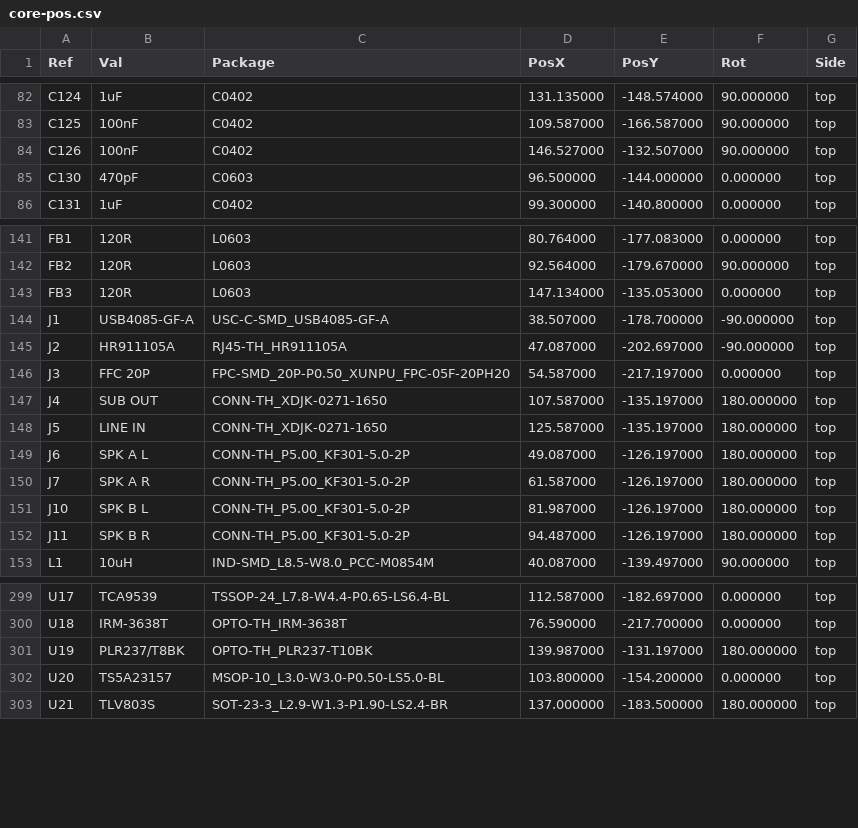
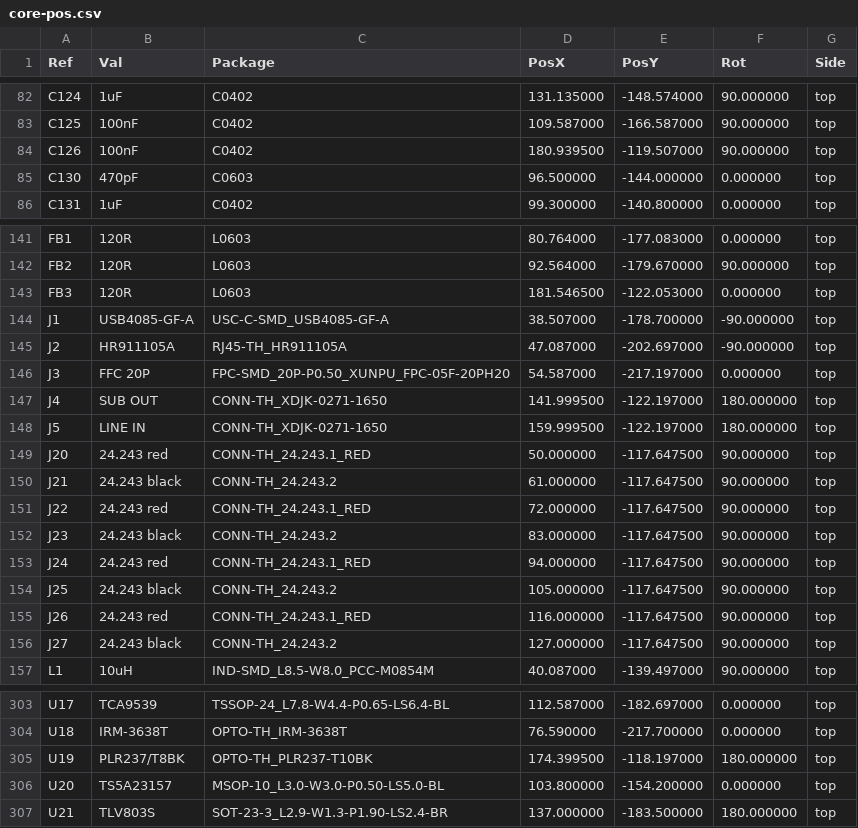
Before and after one commit to Hive-RSI-Lab/hifi-receiver, a CSV file: boards/core/fab/core-pos.csv, drawn as a sheet; only a part is shown, gaps mark what is left out; the diff covers the shown part only.

```diff
--- a/boards/core/fab/core-pos.csv
+++ b/boards/core/fab/core-pos.csv
@@ -83,3 +83,3 @@ Ref,Val,Package,PosX,PosY,Rot,Side
 "C125","100nF","C0402",109.587000,-166.587000,90.000000,top
-"C126","100nF","C0402",146.527000,-132.507000,90.000000,top
+"C126","100nF","C0402",180.939500,-119.507000,90.000000,top
 "C130","470pF","C0603",96.500000,-144.000000,0.000000,top
@@ -142,3 +142,3 @@ Ref,Val,Package,PosX,PosY,Rot,Side
 "FB2","120R","L0603",92.564000,-179.670000,90.000000,top
-"FB3","120R","L0603",147.134000,-135.053000,0.000000,top
+"FB3","120R","L0603",181.546500,-122.053000,0.000000,top
 "J1","USB4085-GF-A","USC-C-SMD_USB4085-GF-A",38.507000,-178.700000,-90.000000,top
@@ -146,8 +146,12 @@ Ref,Val,Package,PosX,PosY,Rot,Side
 "J3","FFC 20P","FPC-SMD_20P-P0.50_XUNPU_FPC-05F-20PH20",54.587000,-217.197000,0.000000,top
-"J4","SUB OUT","CONN-TH_XDJK-0271-1650",107.587000,-135.197000,180.000000,top
-"J5","LINE IN","CONN-TH_XDJK-0271-1650",125.587000,-135.197000,180.000000,top
-"J6","SPK A L","CONN-TH_P5.00_KF301-5.0-2P",49.087000,-126.197000,180.000000,top
-"J7","SPK A R","CONN-TH_P5.00_KF301-5.0-2P",61.587000,-126.197000,180.000000,top
-"J10","SPK B L","CONN-TH_P5.00_KF301-5.0-2P",81.987000,-126.197000,180.000000,top
-"J11","SPK B R","CONN-TH_P5.00_KF301-5.0-2P",94.487000,-126.197000,180.000000,top
+"J4","SUB OUT","CONN-TH_XDJK-0271-1650",141.999500,-122.197000,180.000000,top
+"J5","LINE IN","CONN-TH_XDJK-0271-1650",159.999500,-122.197000,180.000000,top
+"J20","24.243 red","CONN-TH_24.243.1_RED",50.000000,-117.647500,90.000000,top
+"J21","24.243 black","CONN-TH_24.243.2",61.000000,-117.647500,90.000000,top
+"J22","24.243 red","CONN-TH_24.243.1_RED",72.000000,-117.647500,90.000000,top
+"J23","24.243 black","CONN-TH_24.243.2",83.000000,-117.647500,90.000000,top
+"J24","24.243 red","CONN-TH_24.243.1_RED",94.000000,-117.647500,90.000000,top
+"J25","24.243 black","CONN-TH_24.243.2",105.000000,-117.647500,90.000000,top
+"J26","24.243 red","CONN-TH_24.243.1_RED",116.000000,-117.647500,90.000000,top
+"J27","24.243 black","CONN-TH_24.243.2",127.000000,-117.647500,90.000000,top
 "L1","10uH","IND-SMD_L8.5-W8.0_PCC-M0854M",40.087000,-139.497000,90.000000,top
@@ -300,3 +304,3 @@ Ref,Val,Package,PosX,PosY,Rot,Side
 "U18","IRM-3638T","OPTO-TH_IRM-3638T",76.590000,-217.700000,0.000000,top
-"U19","PLR237/T8BK","OPTO-TH_PLR237-T10BK",139.987000,-131.197000,180.000000,top
+"U19","PLR237/T8BK","OPTO-TH_PLR237-T10BK",174.399500,-118.197000,180.000000,top
 "U20","TS5A23157","MSOP-10_L3.0-W3.0-P0.50-LS5.0-BL",103.800000,-154.200000,0.000000,top
```
Also changed, not shown: 6 edited cells elsewhere in this file, boards/core/fab/prebuy.csv, boards/core/fab/ultra/CPL.csv, 35 other files.
